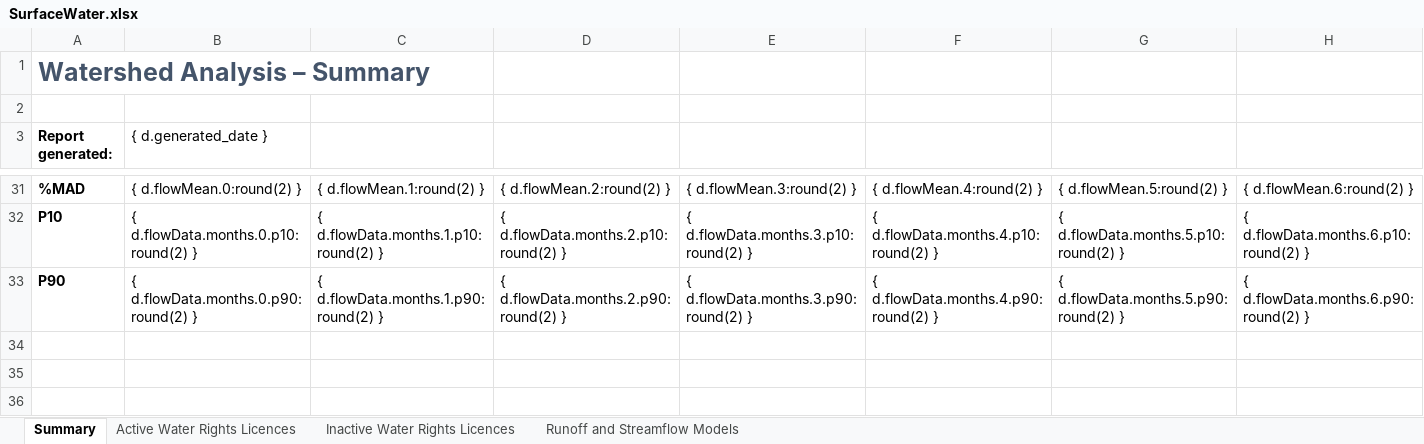
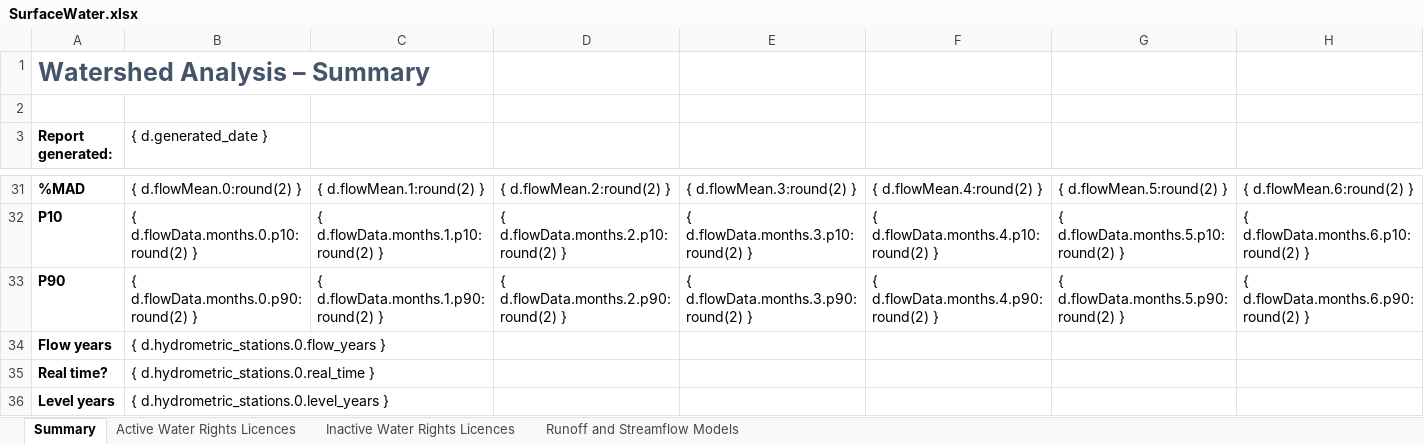
Before and after one commit to bcgov/WALLY, an Excel workbook: backend/api/v1/watersheds/templates/SurfaceWater.xlsx, sheet Summary, drawn as a sheet; only a part is shown, gaps mark what is left out; values as stored, in another font and other column widths than the file's, no borders; rows hold the shown columns only; the diff names each change by its address in the sheet, - before the commit and + after, or states it on an @@ line.

Commit message:
Debug missing flow years
Local instance has no values for the years of reporting for hydrometric stations. This update should add the output to the excel doc for the missing fields. If they are available in dev instance of app.

```diff
--- a/backend/api/v1/watersheds/templates/SurfaceWater.xlsx (sheet Summary)
+++ b/backend/api/v1/watersheds/templates/SurfaceWater.xlsx (sheet Summary)
+row 34: Flow years | { d.hydrometric_stations.0.flow_years }
+row 35: Real time? | { d.hydrometric_stations.0.real_time }
+row 36: Level years | { d.hydrometric_stations.0.level_years }
```
